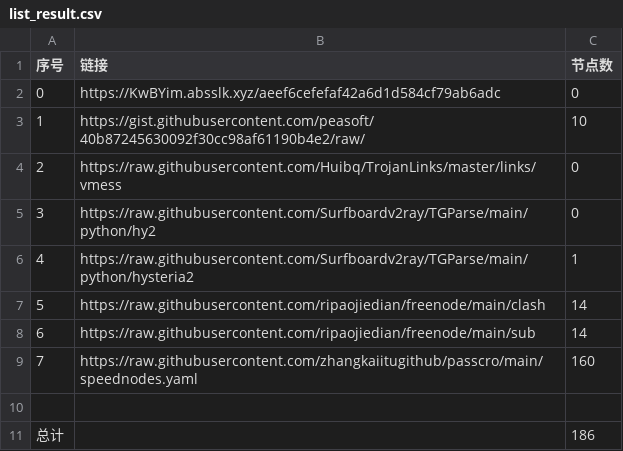
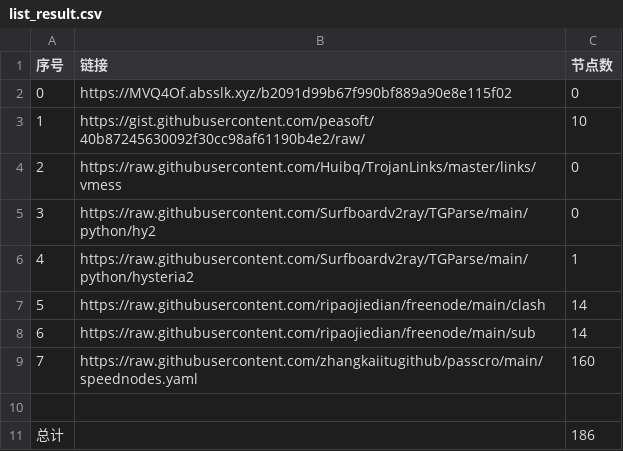
Before and after one commit to sangosbanikz/NoMoreWalls, a CSV file: list_result.csv, drawn as a sheet.

```diff
--- a/list_result.csv
+++ b/list_result.csv
@@ -1,3 +1,3 @@
 序号,链接,节点数
-0,https://KwBYim.absslk.xyz/aeef6cefefaf42a6d1d584cf79ab6adc,0
+0,https://MVQ4Of.absslk.xyz/b2091d99b67f990bf889a90e8e115f02,0
 1,https://gist.githubusercontent.com/peasoft/40b87245630092f30cc98af61190b4e2/raw/,10
```
Also changed, not shown: 4 other files.
